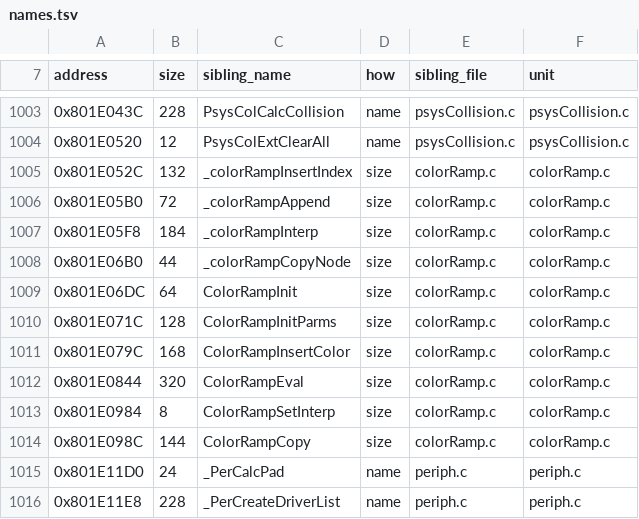
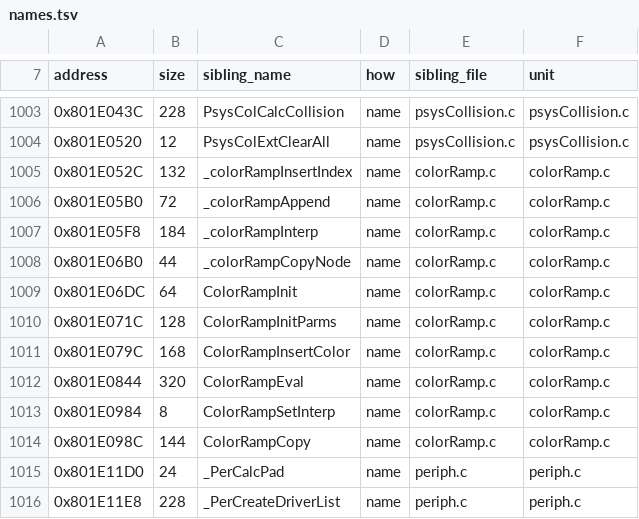
Before and after one commit to mitsevox/nflstreet2, a TSV file: config/GN7E69-rev0/boundaries/names.tsv, drawn as a sheet; only a part is shown, gaps mark what is left out.

```diff
--- a/config/GN7E69-rev0/boundaries/names.tsv
+++ b/config/GN7E69-rev0/boundaries/names.tsv
@@ -1004,12 +1004,12 @@ address	size	sibling_name	how	sibling_file	unit
 0x801E0520	12	PsysColExtClearAll	name	psysCollision.c	psysCollision.c
-0x801E052C	132	_colorRampInsertIndex	size	colorRamp.c	colorRamp.c
-0x801E05B0	72	_colorRampAppend	size	colorRamp.c	colorRamp.c
-0x801E05F8	184	_colorRampInterp	size	colorRamp.c	colorRamp.c
-0x801E06B0	44	_colorRampCopyNode	size	colorRamp.c	colorRamp.c
-0x801E06DC	64	ColorRampInit	size	colorRamp.c	colorRamp.c
-0x801E071C	128	ColorRampInitParms	size	colorRamp.c	colorRamp.c
-0x801E079C	168	ColorRampInsertColor	size	colorRamp.c	colorRamp.c
-0x801E0844	320	ColorRampEval	size	colorRamp.c	colorRamp.c
-0x801E0984	8	ColorRampSetInterp	size	colorRamp.c	colorRamp.c
-0x801E098C	144	ColorRampCopy	size	colorRamp.c	colorRamp.c
+0x801E052C	132	_colorRampInsertIndex	name	colorRamp.c	colorRamp.c
+0x801E05B0	72	_colorRampAppend	name	colorRamp.c	colorRamp.c
+0x801E05F8	184	_colorRampInterp	name	colorRamp.c	colorRamp.c
+0x801E06B0	44	_colorRampCopyNode	name	colorRamp.c	colorRamp.c
+0x801E06DC	64	ColorRampInit	name	colorRamp.c	colorRamp.c
+0x801E071C	128	ColorRampInitParms	name	colorRamp.c	colorRamp.c
+0x801E079C	168	ColorRampInsertColor	name	colorRamp.c	colorRamp.c
+0x801E0844	320	ColorRampEval	name	colorRamp.c	colorRamp.c
+0x801E0984	8	ColorRampSetInterp	name	colorRamp.c	colorRamp.c
+0x801E098C	144	ColorRampCopy	name	colorRamp.c	colorRamp.c
 0x801E11D0	24	_PerCalcPad	name	periph.c	periph.c
```
Also changed, not shown: config/GN7E69-rev0/boundaries/units.tsv, 7 other files.
